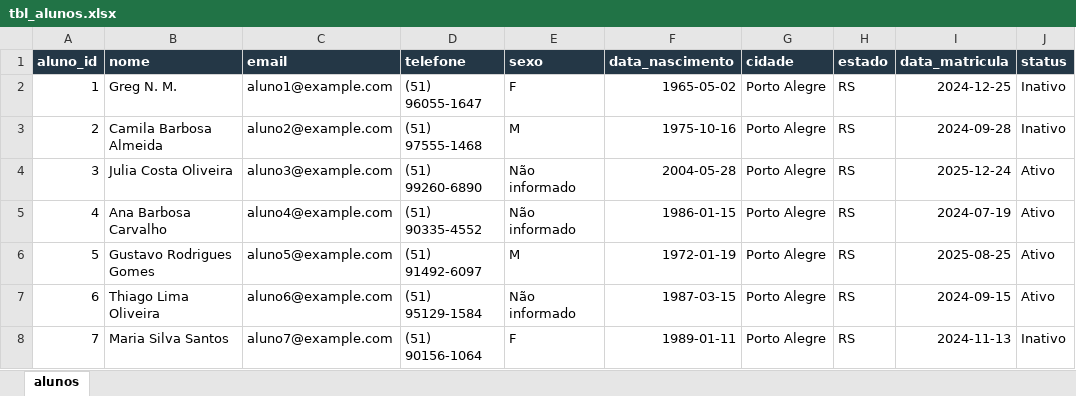
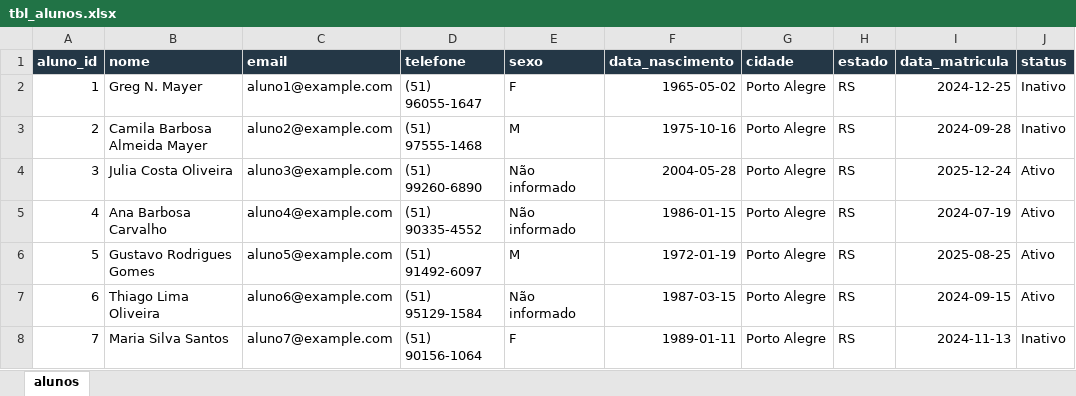
Before and after one commit to Gregory280/pipeline-de-dados-local-SQLite, an Excel workbook: data/raw/tbl_alunos.xlsx, sheet alunos, drawn as a sheet; only a part is shown; values as stored, in another font and other column widths than the file's, no borders; table styles not drawn; the diff names each change by its address in the sheet, - before the commit and + after, or states it on an @@ line.

Commit message:
atualização geral e teste com novos registros em alunos

```diff
--- a/data/raw/tbl_alunos.xlsx (sheet alunos)
+++ b/data/raw/tbl_alunos.xlsx (sheet alunos)
-B2 (nome): Greg N. M.
+B2 (nome): Greg N. Mayer
-B3 (nome): Camila Barbosa Almeida
+B3 (nome): Camila Barbosa Almeida Mayer
```
Also changed, not shown: 6 other files.
